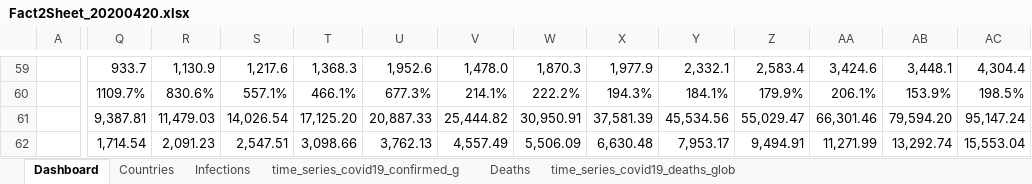
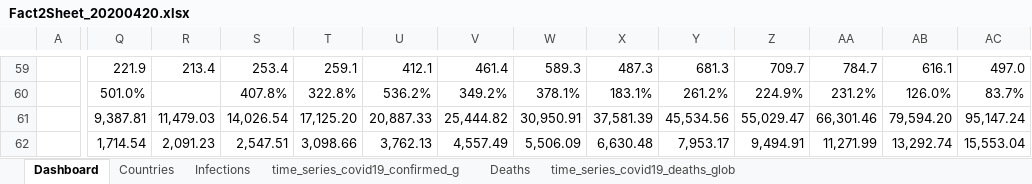
Before and after one commit to ignatius56/Corona-Factsheet, an Excel workbook: Factsheets/Fact2Sheet_20200420.xlsx, sheet Dashboard, drawn as a sheet; only a part is shown, gaps mark what is left out; values as stored, in another font and other column widths than the file's, no borders; charts and pictures and conditional formats not drawn; the diff covers the shown part only; the diff names each change by its address in the sheet, - before the commit and + after, or states it on an @@ line.

```diff
--- a/Factsheets/Fact2Sheet_20200420.xlsx (sheet Dashboard)
+++ b/Factsheets/Fact2Sheet_20200420.xlsx (sheet Dashboard)
-Q59: 933.7
+Q59: 221.9
-R59: 1,130.9
+R59: 213.4
-S59: 1,217.6
+S59: 253.4
-T59: 1,368.3
+T59: 259.1
-U59: 1,952.6
+U59: 412.1
-V59: 1,478.0
+V59: 461.4
-W59: 1,870.3
+W59: 589.3
-X59: 1,977.9
+X59: 487.3
-Y59: 2,332.1
+Y59: 681.3
-Z59: 2,583.4
+Z59: 709.7
-AA59: 3,424.6
+AA59: 784.7
-AB59: 3,448.1
+AB59: 616.1
-AC59: 4,304.4
+AC59: 497.0
-Q60: 1109.7%
+Q60: 501.0%
-R60: 830.6%
+R60: (empty)
-S60: 557.1%
+S60: 407.8%
-T60: 466.1%
+T60: 322.8%
-U60: 677.3%
+U60: 536.2%
-V60: 214.1%
+V60: 349.2%
-W60: 222.2%
+W60: 378.1%
-X60: 194.3%
+X60: 183.1%
-Y60: 184.1%
+Y60: 261.2%
-Z60: 179.9%
+Z60: 224.9%
-AA60: 206.1%
+AA60: 231.2%
-AB60: 153.9%
+AB60: 126.0%
-AC60: 198.5%
+AC60: 83.7%
```
Also changed, not shown: 569 edited cells and cell formats elsewhere in this sheet, charts or pictures.
